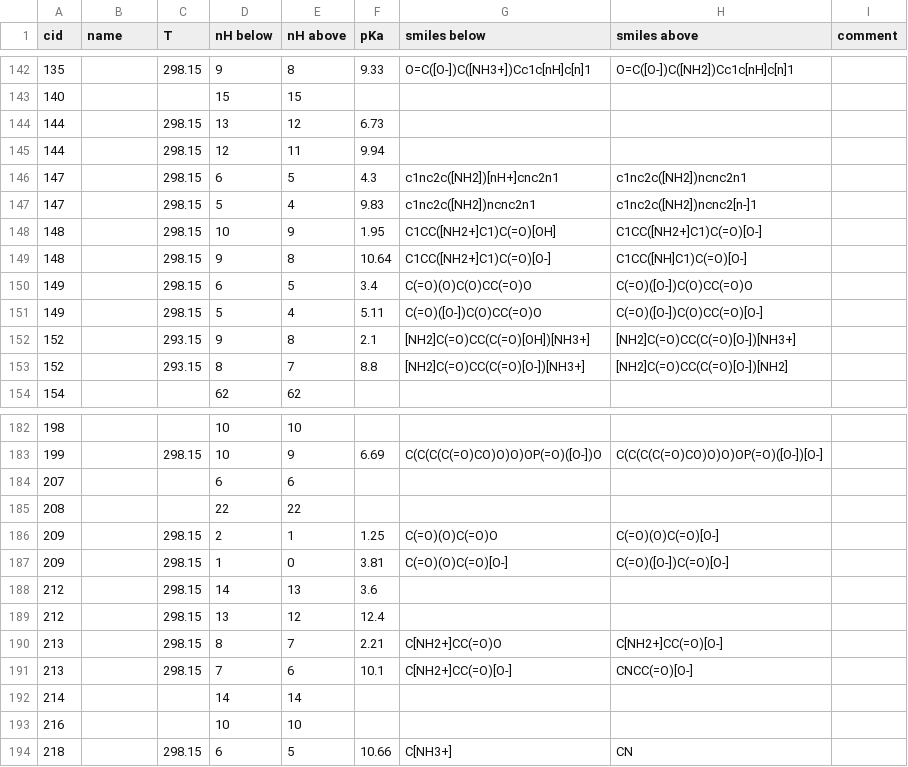
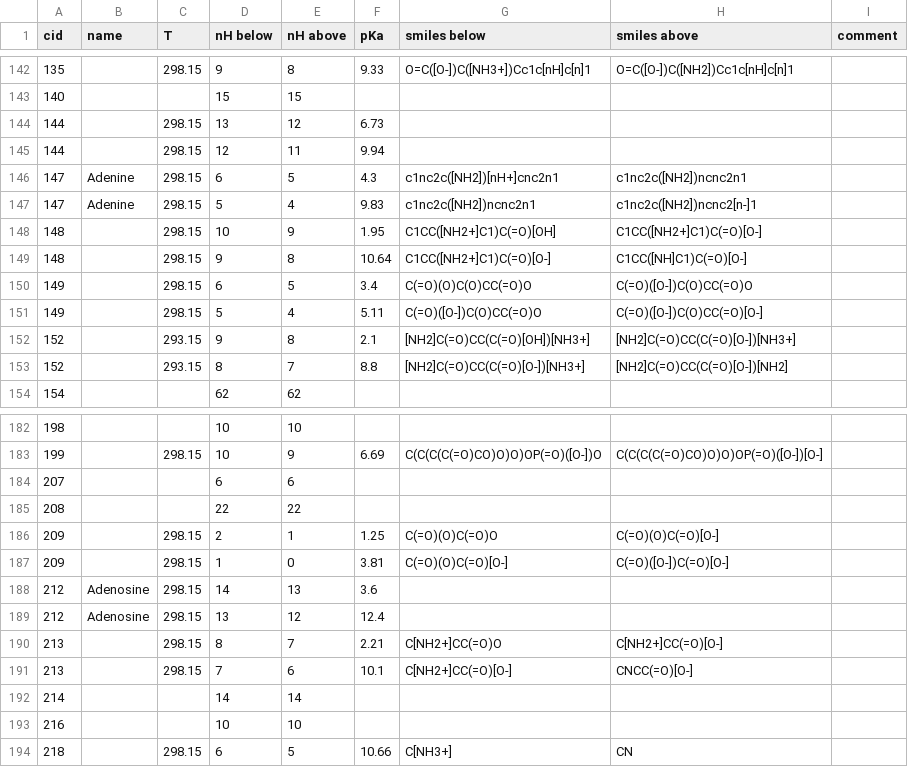
Before and after one commit to asmvernon/milo-lab, a CSV file: data/thermodynamics/pKa_with_nH.csv, drawn as a sheet; only a part is shown, gaps mark what is left out.

```diff
--- a/data/thermodynamics/pKa_with_nH.csv
+++ b/data/thermodynamics/pKa_with_nH.csv
@@ -145,4 +145,4 @@ cid,name,T,nH below,nH above,pKa,smiles below,smiles above,comment
 144,,298.15,12,11,9.94
-147,,298.15,6,5,4.3,c1nc2c([NH2])[nH+]cnc2n1,c1nc2c([NH2])ncnc2n1
-147,,298.15,5,4,9.83,c1nc2c([NH2])ncnc2n1,c1nc2c([NH2])ncnc2[n-]1
+147,"Adenine",298.15,6,5,4.3,c1nc2c([NH2])[nH+]cnc2n1,c1nc2c([NH2])ncnc2n1
+147,"Adenine",298.15,5,4,9.83,c1nc2c([NH2])ncnc2n1,c1nc2c([NH2])ncnc2[n-]1
 148,,298.15,10,9,1.95,C1CC([NH2+]C1)C(=O)[OH],C1CC([NH2+]C1)C(=O)[O-]
@@ -187,4 +187,4 @@ cid,name,T,nH below,nH above,pKa,smiles below,smiles above,comment
 209,,298.15,1,0,3.81,C(=O)(O)C(=O)[O-],C(=O)([O-])C(=O)[O-]
-212,,298.15,14,13,3.6
-212,,298.15,13,12,12.4
+212,"Adenosine",298.15,14,13,3.6
+212,"Adenosine",298.15,13,12,12.4
 213,,298.15,8,7,2.21,C[NH2+]CC(=O)O,C[NH2+]CC(=O)[O-]
```
Also changed, not shown: data/thermodynamics/nist_anchors.csv, 1 other file.
